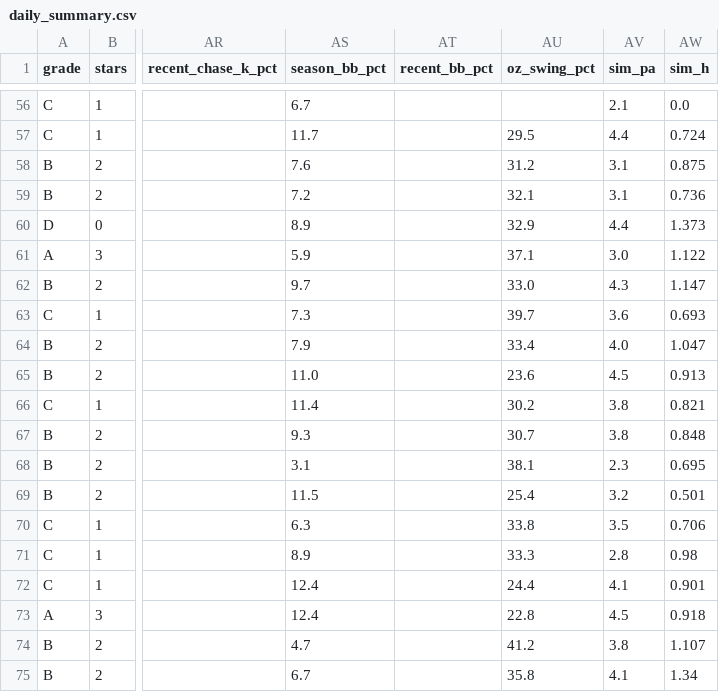
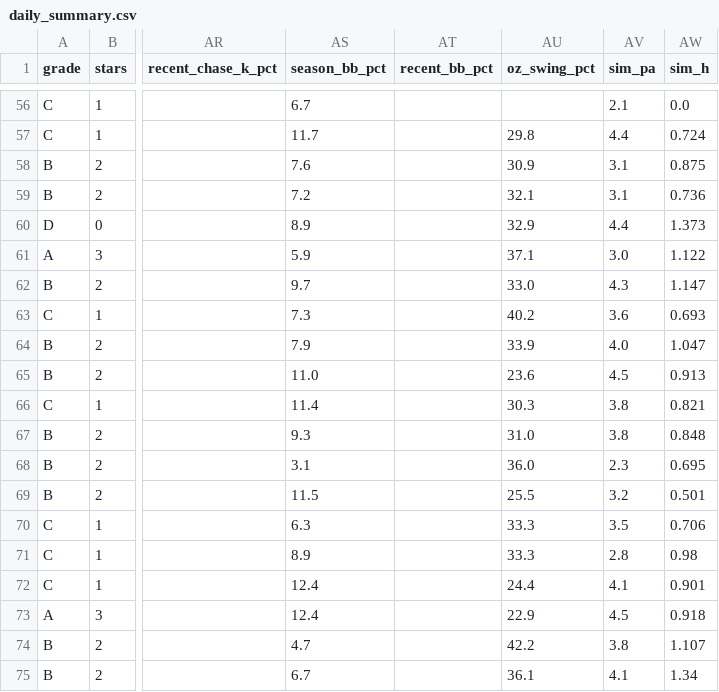
Before and after one commit to prsm-labs/going-yard, a CSV file: public/data/daily_summary.csv, drawn as a sheet; only a part is shown, gaps mark what is left out; the diff covers the shown part only; the diff names each change by its address in the sheet, - before the commit and + after, or states it on an @@ line.

```diff
--- a/public/data/daily_summary.csv
+++ b/public/data/daily_summary.csv
-AU57 (oz_swing_pct): 29.5
+AU57 (oz_swing_pct): 29.8
-AU58 (oz_swing_pct): 31.2
+AU58 (oz_swing_pct): 30.9
-AU63 (oz_swing_pct): 39.7
+AU63 (oz_swing_pct): 40.2
-AU64 (oz_swing_pct): 33.4
+AU64 (oz_swing_pct): 33.9
-AU66 (oz_swing_pct): 30.2
+AU66 (oz_swing_pct): 30.3
-AU67 (oz_swing_pct): 30.7
+AU67 (oz_swing_pct): 31.0
-AU68 (oz_swing_pct): 38.1
+AU68 (oz_swing_pct): 36.0
-AU69 (oz_swing_pct): 25.4
+AU69 (oz_swing_pct): 25.5
-AU70 (oz_swing_pct): 33.8
+AU70 (oz_swing_pct): 33.3
-AU73 (oz_swing_pct): 22.8
+AU73 (oz_swing_pct): 22.9
-AU74 (oz_swing_pct): 41.2
+AU74 (oz_swing_pct): 42.2
-AU75 (oz_swing_pct): 35.8
+AU75 (oz_swing_pct): 36.1
```
Also changed, not shown: 44 edited cells elsewhere in this file, public/data/daily_picks_tomorrow.csv, public/data/daily_summary_tomorrow.csv, 4 other files.
